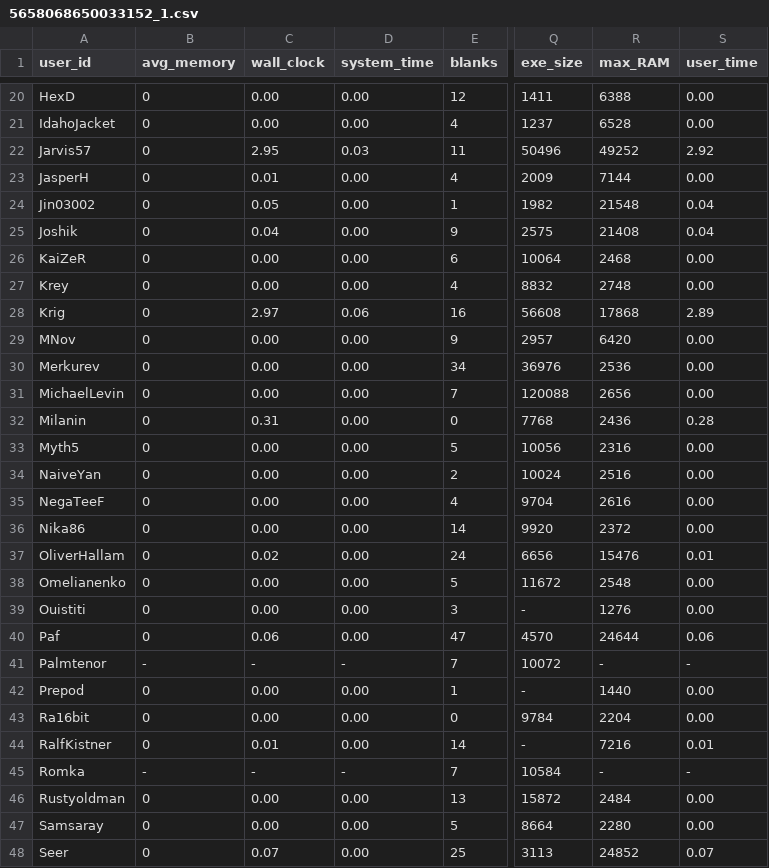
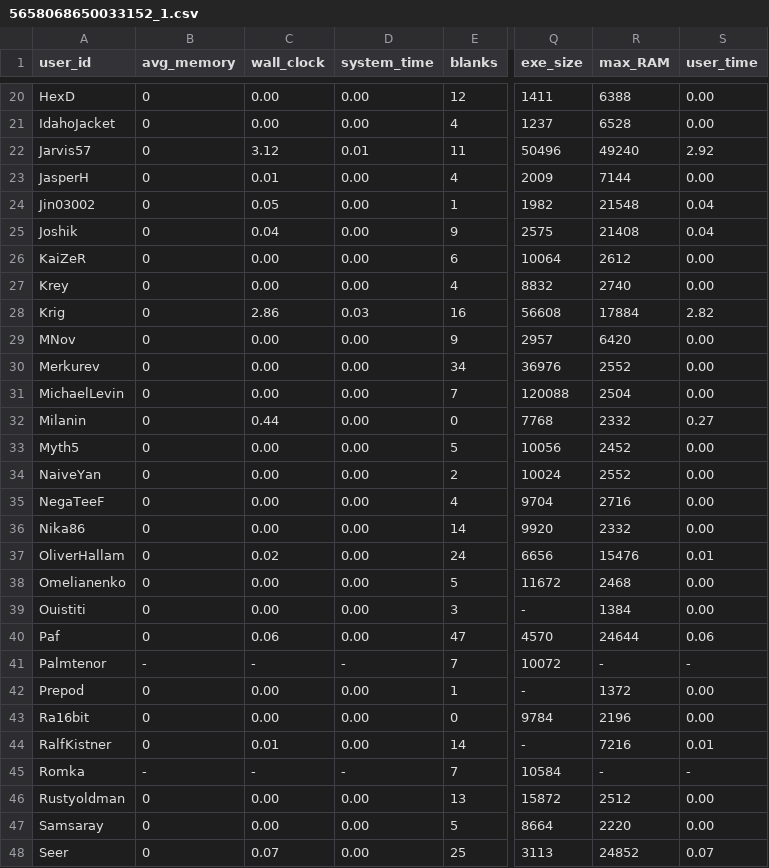
Before and after one commit to emmawestman/GCJ-backup, a CSV file: 5658068650033152_1.csv, drawn as a sheet; only a part is shown, gaps mark what is left out; the diff covers the shown part only; the diff names each change by its address in the sheet, - before the commit and + after, or states it on an @@ line.

```diff
--- a/5658068650033152_1.csv
+++ b/5658068650033152_1.csv
-C22 (wall_clock): 2.95
+C22 (wall_clock): 3.12
-D22 (system_time): 0.03
+D22 (system_time): 0.01
-R22 (max_RAM): 49252
+R22 (max_RAM): 49240
-R26 (max_RAM): 2468
+R26 (max_RAM): 2612
-R27 (max_RAM): 2748
+R27 (max_RAM): 2740
-C28 (wall_clock): 2.97
+C28 (wall_clock): 2.86
-D28 (system_time): 0.06
+D28 (system_time): 0.03
-R28 (max_RAM): 17868
+R28 (max_RAM): 17884
-S28 (user_time): 2.89
+S28 (user_time): 2.82
-R30 (max_RAM): 2536
+R30 (max_RAM): 2552
-R31 (max_RAM): 2656
+R31 (max_RAM): 2504
-C32 (wall_clock): 0.31
+C32 (wall_clock): 0.44
-R32 (max_RAM): 2436
+R32 (max_RAM): 2332
-S32 (user_time): 0.28
+S32 (user_time): 0.27
-R33 (max_RAM): 2316
+R33 (max_RAM): 2452
-R34 (max_RAM): 2516
+R34 (max_RAM): 2552
-R35 (max_RAM): 2616
+R35 (max_RAM): 2716
-R36 (max_RAM): 2372
+R36 (max_RAM): 2332
-R38 (max_RAM): 2548
+R38 (max_RAM): 2468
-R39 (max_RAM): 1276
+R39 (max_RAM): 1384
-R42 (max_RAM): 1440
+R42 (max_RAM): 1372
-R43 (max_RAM): 2204
+R43 (max_RAM): 2196
-R46 (max_RAM): 2484
+R46 (max_RAM): 2512
-R47 (max_RAM): 2280
+R47 (max_RAM): 2220
```
Also changed, not shown: 130 edited cells elsewhere in this file, 1482494_0.csv, 1484496_0.csv, 7 other files.
